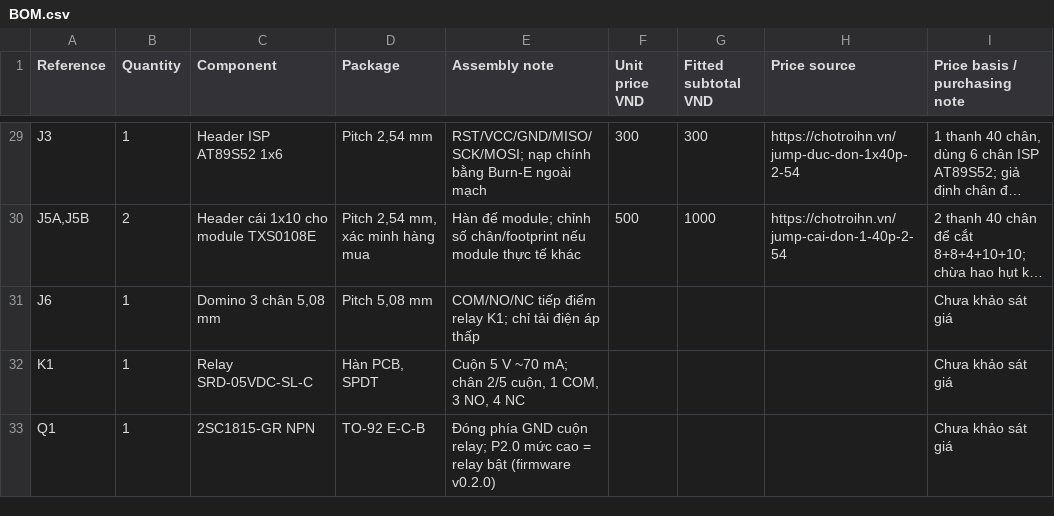
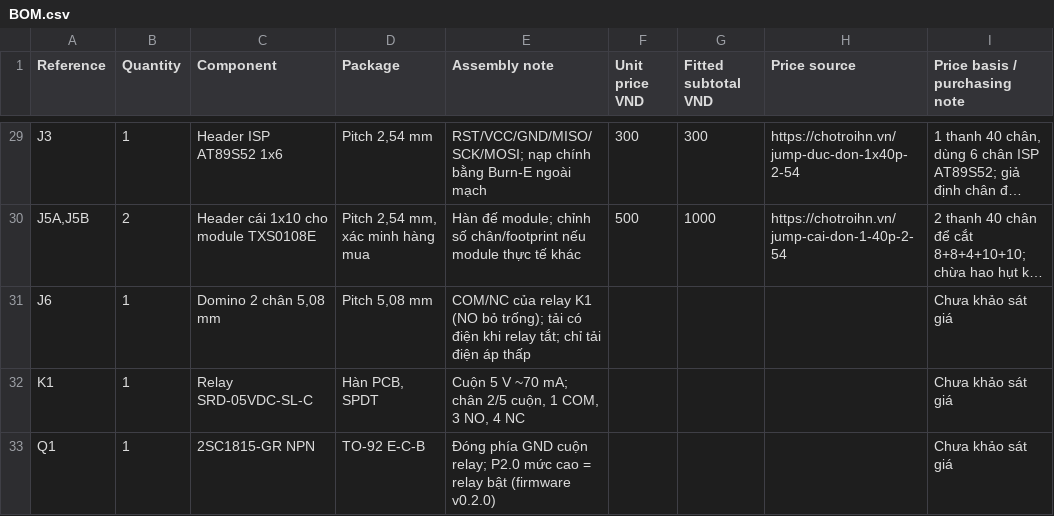
Before and after one commit to galaxy31122004-arch/Do-an-Tuan, a CSV file: hardware/BOM.csv, drawn as a sheet; only a part is shown, gaps mark what is left out; long unchanged cells end in …; the diff names each change by its address in the sheet, - before the commit and + after, or states it on an @@ line.

```diff
--- a/hardware/BOM.csv
+++ b/hardware/BOM.csv
-C31 (Component): Domino 3 chân 5,08 mm
+C31 (Component): Domino 2 chân 5,08 mm
-E31 (Assembly note): COM/NO/NC tiếp điểm relay K1; chỉ tải…
+E31 (Assembly note): COM/NC của relay K1 (NO bỏ trống); tải có điện khi relay tắt; chỉ tải…
```
Also changed, not shown: hardware/cost-estimate.csv, 6 other files.
